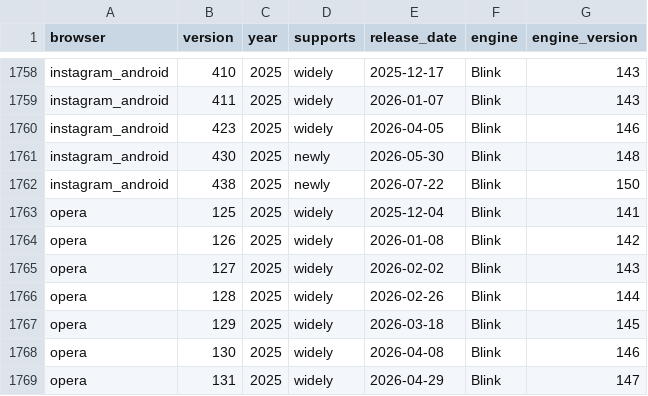
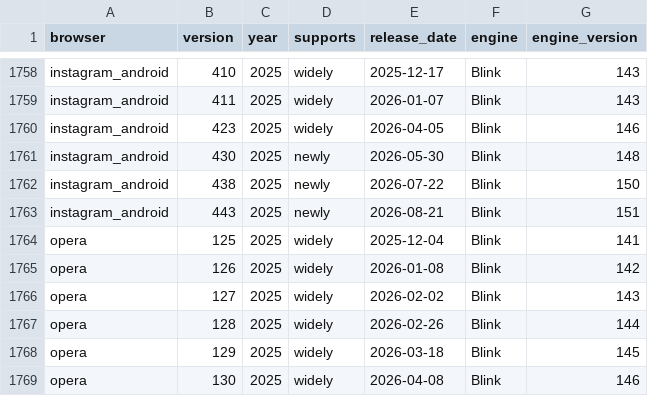
Before and after one commit to web-platform-dx/baseline-browser-mapping, a CSV file: static/with_downstream/all_versions_with_supports.csv, drawn as a sheet; only a part is shown, gaps mark what is left out; the shorter side is filled out with more unchanged rows.

```diff
--- a/static/with_downstream/all_versions_with_supports.csv
+++ b/static/with_downstream/all_versions_with_supports.csv
@@ -1762,2 +1762,3 @@
 "instagram_android","438","2025","newly","2026-07-22","Blink","150"
+"instagram_android","443","2025","newly","2026-08-21","Blink","151"
 "opera","125","2025","widely","2025-12-04","Blink","141"
```
Also changed, not shown: static/with_downstream/all_versions.csv, 4 other files.
